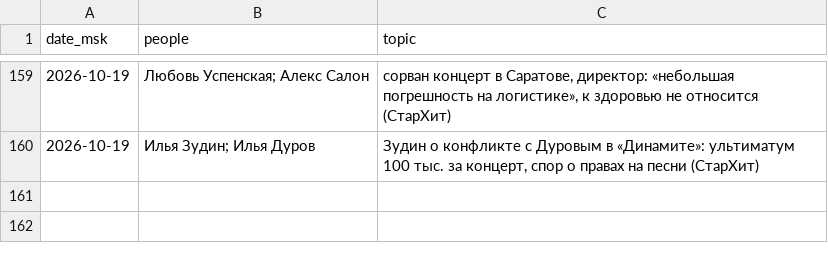
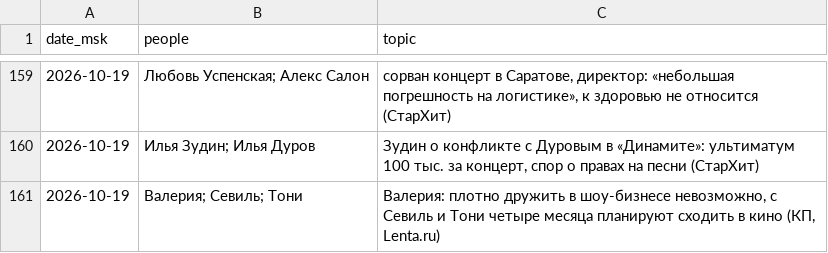
Before and after one commit to Hostin2131/zakulisye-covers, a TSV file: published.tsv, drawn as a sheet; only a part is shown, gaps mark what is left out; the diff names each change by its address in the sheet, - before the commit and + after, or states it on an @@ line.

```diff
--- a/published.tsv
+++ b/published.tsv
+row 161: 2026-10-19 | Валерия; Севиль; Тони | Валерия: плотно дружить в шоу-бизнесе невозможно, с Севиль и Тони четыре месяца планируют сходить в кино (КП, Lenta.ru)
```
Also changed, not shown: 1 other file.
